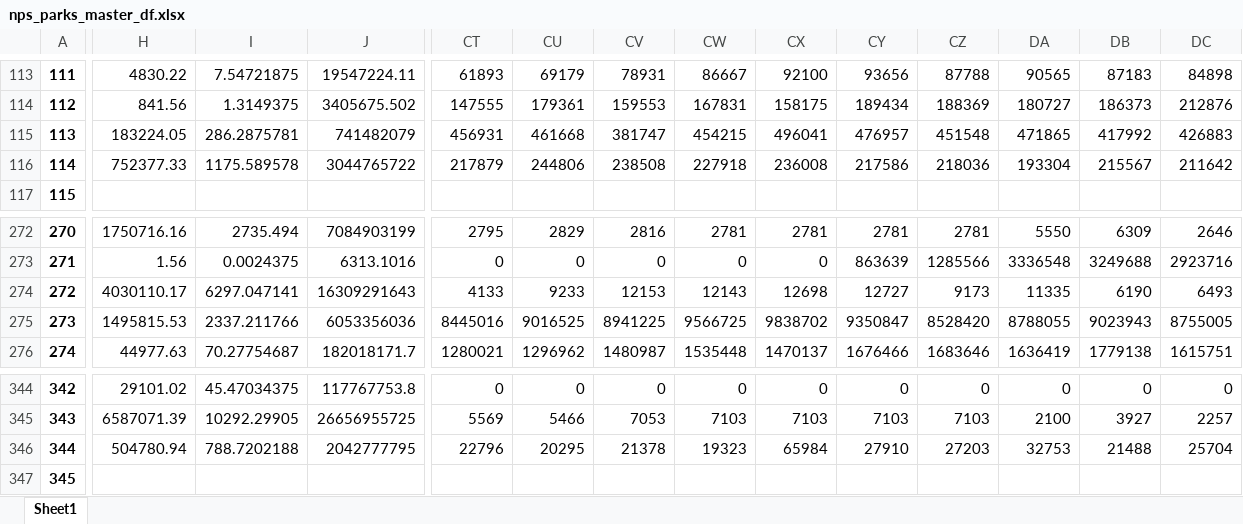
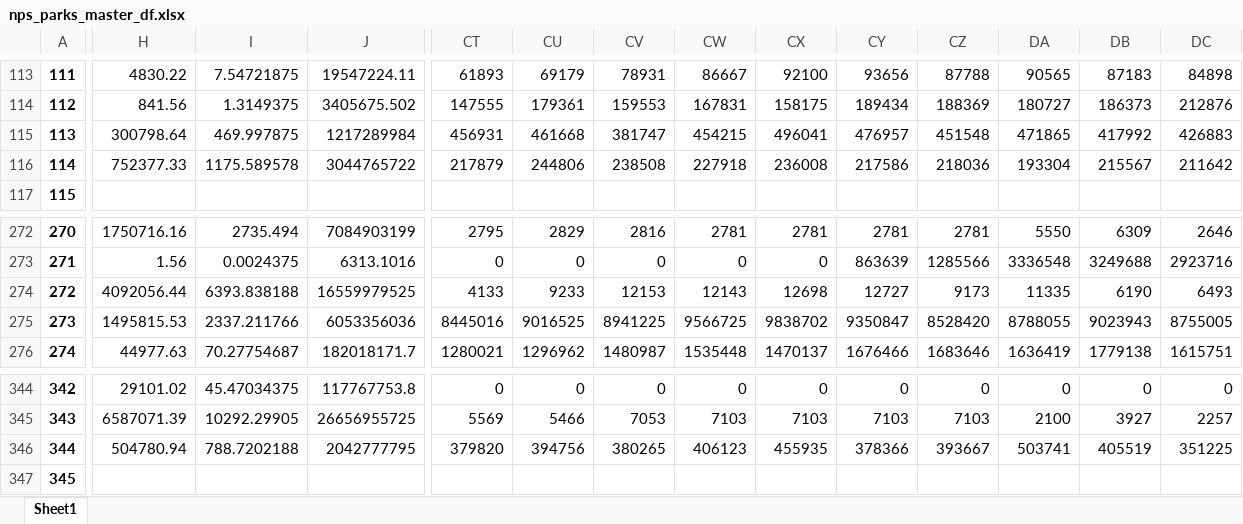
Before and after one commit to goodmorningdata/nps, an Excel workbook: nps_parks_master_df.xlsx, sheet Sheet1, drawn as a sheet; only a part is shown, gaps mark what is left out; values as stored, in another font and other column widths than the file's, no borders; the diff covers the shown part only; the diff names each change by its address in the sheet, - before the commit and + after, or states it on an @@ line.

```diff
--- a/nps_parks_master_df.xlsx (sheet Sheet1)
+++ b/nps_parks_master_df.xlsx (sheet Sheet1)
-H115: 183224.05
+H115: 300798.64
-I115: 286.2875781
+I115: 469.997875
-J115: 741482079
+J115: 1217289984
-H274: 4030110.17
+H274: 4092056.44
-I274: 6297.047141
+I274: 6393.838188
-J274: 16309291643
+J274: 16559979525
-CT346: 22796
+CT346: 379820
-CU346: 20295
+CU346: 394756
-CV346: 21378
+CV346: 380265
-CW346: 19323
+CW346: 406123
-CX346: 65984
+CX346: 455935
-CY346: 27910
+CY346: 378366
-CZ346: 27203
+CZ346: 393667
-DA346: 32753
+DA346: 503741
-DB346: 21488
+DB346: 405519
-DC346: 25704
+DC346: 351225
```
Also changed, not shown: 18 edited cells elsewhere in this sheet, 2 other files.
